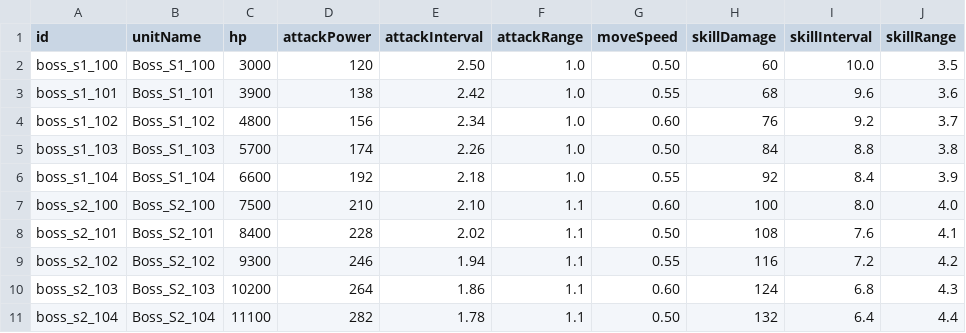
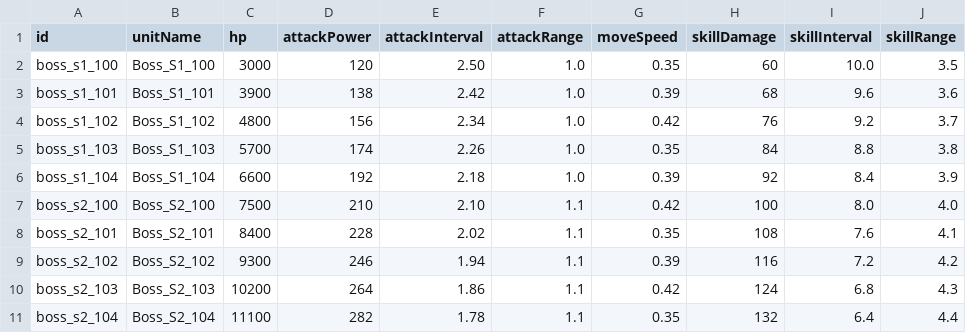
Before and after one commit to Jeonhyeongwoo1/fd_defense_client, a CSV file: Assets/Game/03.Resources/Data/Sheets/BossData.csv, drawn as a sheet; only a part is shown; the diff names each change by its address in the sheet, - before the commit and + after, or states it on an @@ line.

```diff
--- a/Assets/Game/03.Resources/Data/Sheets/BossData.csv
+++ b/Assets/Game/03.Resources/Data/Sheets/BossData.csv
-G2 (moveSpeed): 0.50
+G2 (moveSpeed): 0.35
-G3 (moveSpeed): 0.55
+G3 (moveSpeed): 0.39
-G4 (moveSpeed): 0.60
+G4 (moveSpeed): 0.42
-G5 (moveSpeed): 0.50
+G5 (moveSpeed): 0.35
-G6 (moveSpeed): 0.55
+G6 (moveSpeed): 0.39
-G7 (moveSpeed): 0.60
+G7 (moveSpeed): 0.42
-G8 (moveSpeed): 0.50
+G8 (moveSpeed): 0.35
-G9 (moveSpeed): 0.55
+G9 (moveSpeed): 0.39
-G10 (moveSpeed): 0.60
+G10 (moveSpeed): 0.42
-G11 (moveSpeed): 0.50
+G11 (moveSpeed): 0.35
```
Also changed, not shown: Assets/Game/03.Resources/Data/Sheets/EnemyData.csv, Assets/Game/03.Resources/Data/Sheets/StageData.csv, 22 other files.
